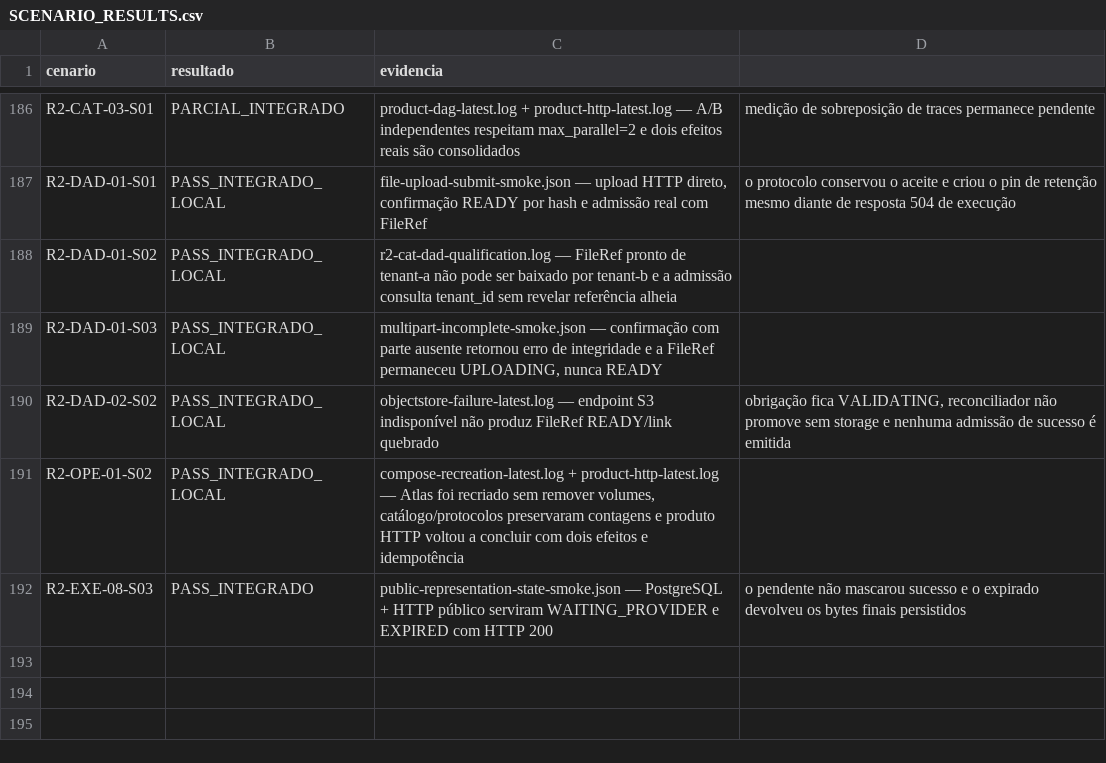
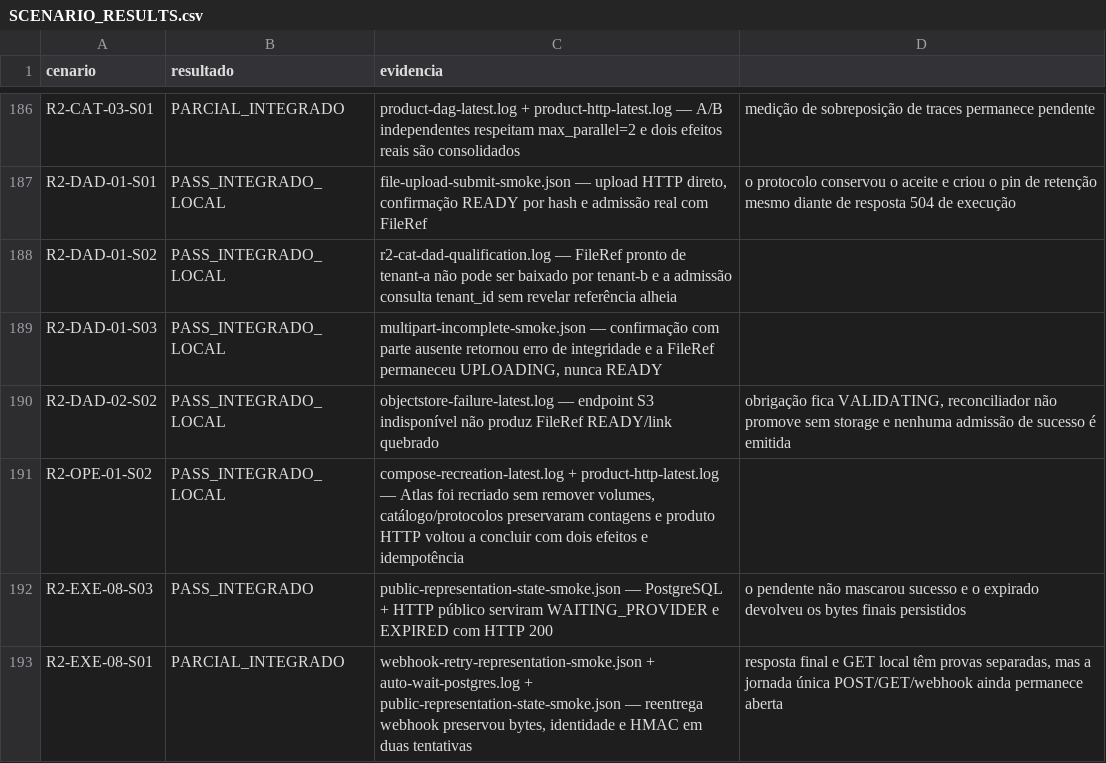
Before and after one commit to leandroclf/ai-hub, a CSV file: docs/reviews/2026-09-09-r4/implementation/SCENARIO_RESULTS.csv, drawn as a sheet; only a part is shown, gaps mark what is left out; the diff names each change by its address in the sheet, - before the commit and + after, or states it on an @@ line.

Commit message:
test(entregas): qualifica reentrega da representação final
Contexto: cobre a falha recuperável e a segunda tentativa do mesmo webhook com custódia PostgreSQL.\n\nImpacto: os mesmos bytes, hash, identidade e HMAC são verificados nas duas tentativas, sem regenerar a representação final; a jornada única com POST e GET permanece explicitamente parcial.

```diff
--- a/docs/reviews/2026-09-09-r4/implementation/SCENARIO_RESULTS.csv
+++ b/docs/reviews/2026-09-09-r4/implementation/SCENARIO_RESULTS.csv
+row 193: R2-EXE-08-S01 | PARCIAL_INTEGRADO | webhook-retry-representation-smoke.json + auto-wait-postgres.log + public-representation-state-smoke.json — reentrega webhook preservou bytes, identidade e HMAC em duas tentativas | resposta final e GET local têm provas separadas, mas a jornada única POST/GET/webhook ainda permanece aberta
```
Also changed, not shown: docs/reviews/2026-09-09-r4/implementation/RESULT-MATRIX-732-CENARIOS.csv, 5 other files.
